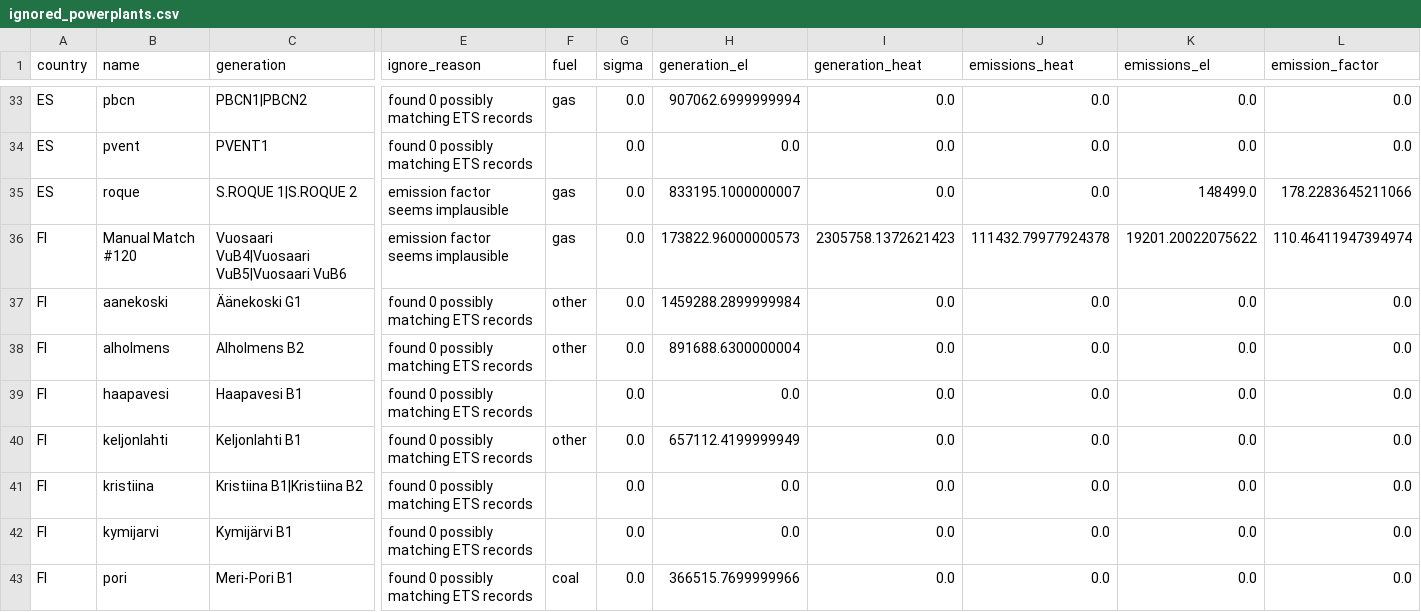
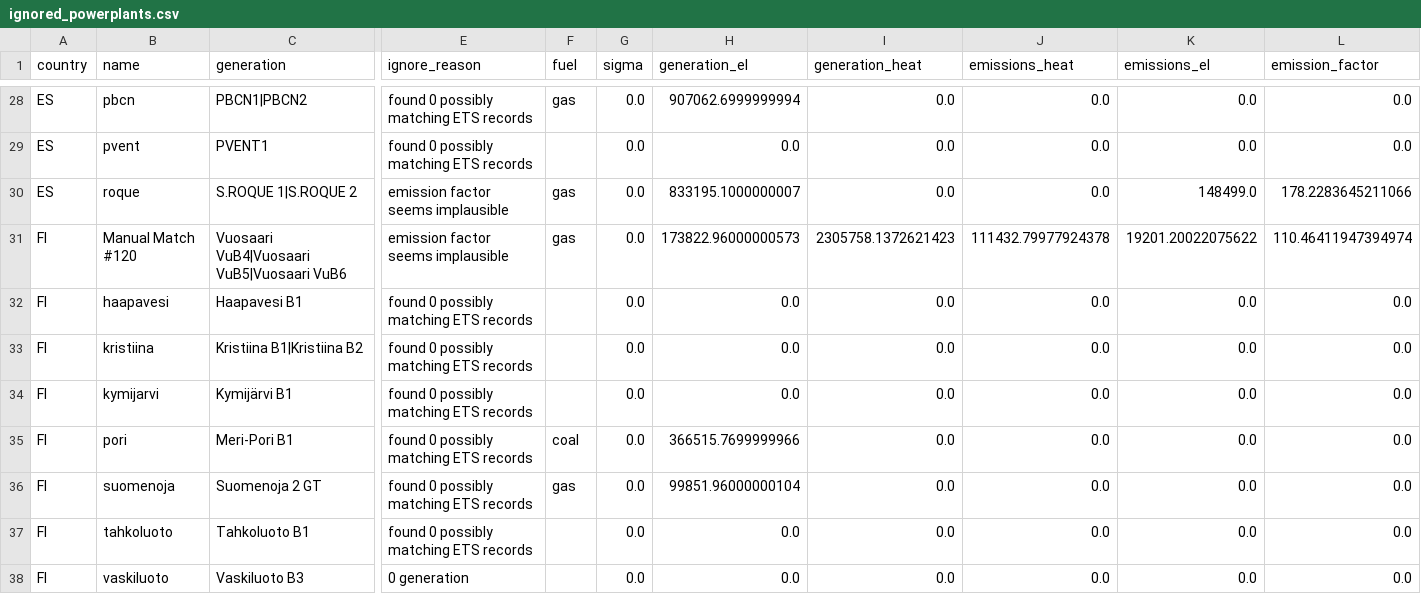
Before and after one commit to w-flo/eu-emission-factors, a CSV file: data/2022/output/ignored_powerplants.csv, drawn as a sheet; only a part is shown, gaps mark what is left out; the shorter side is filled out with more unchanged rows; rows hold the shown columns only; the diff covers the shown part only; the diff names each change by its address in the sheet, - before the commit and + after, or states it on an @@ line.

Commit message:
Drop "other" fuel from output/ignored_powerplants.csv

```diff
--- a/data/2022/output/ignored_powerplants.csv
+++ b/data/2022/output/ignored_powerplants.csv
-row 37: FI | aanekoski | Äänekoski G1 | found 0 possibly matching ETS records | other | 0.0 | 1459288.2899999984 | 0.0 | 0.0 | 0.0 | 0.0
-row 38: FI | alholmens | Alholmens B2 | found 0 possibly matching ETS records | other | 0.0 | 891688.6300000004 | 0.0 | 0.0 | 0.0 | 0.0
-row 40: FI | keljonlahti | Keljonlahti B1 | found 0 possibly matching ETS records | other | 0.0 | 657112.4199999949 | 0.0 | 0.0 | 0.0 | 0.0
```
Also changed, not shown: 11 removed rows elsewhere in this file, data/2021/output/ignored_powerplants.csv, 1 other file.
